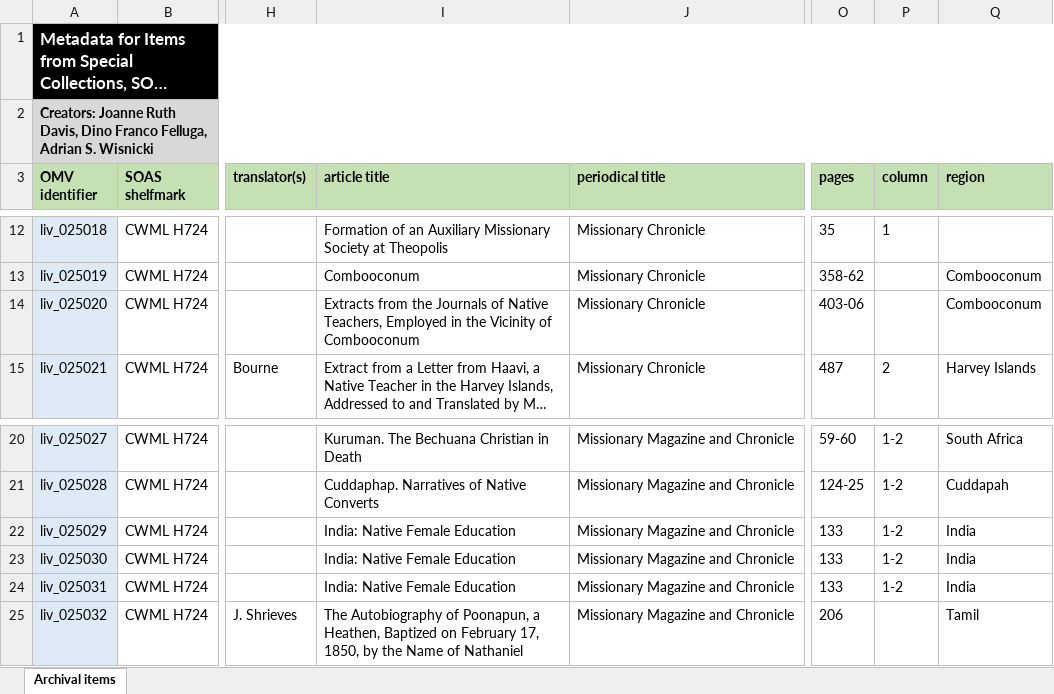
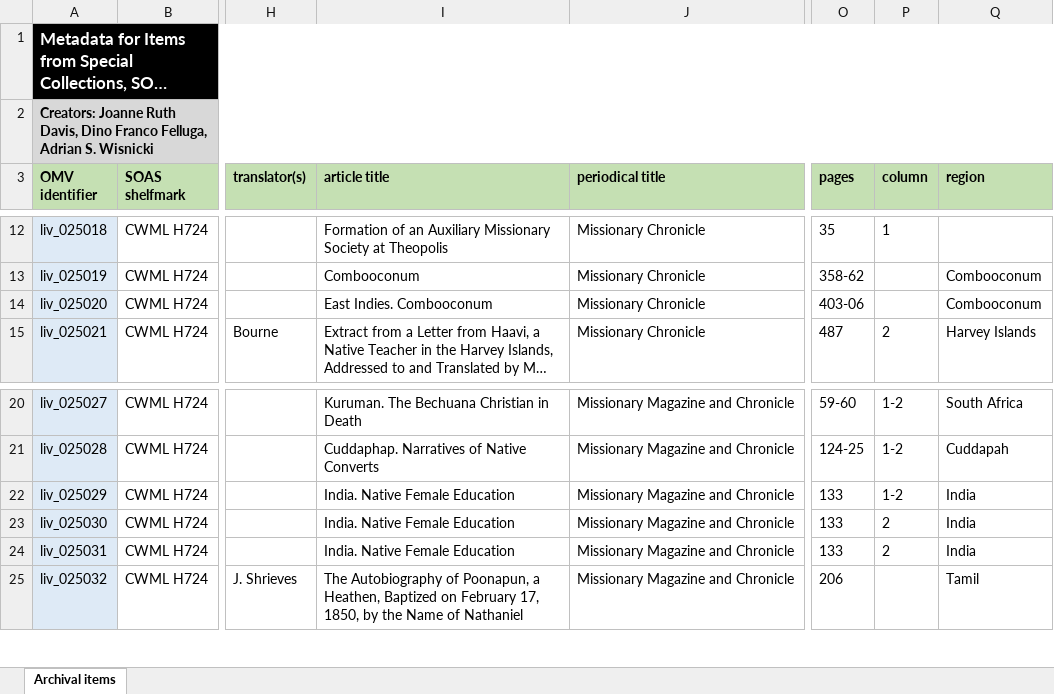
Before and after one commit to livingstoneonline/onemorevoice, an Excel workbook: xlsx/bipoc-voices/liv_025000-series-metadata-SOAS/liv_025000-series-metadata-SOAS.xlsx, sheet Archival items, drawn as a sheet; only a part is shown, gaps mark what is left out; long unchanged cells end in …; values as stored, in another font and other column widths than the file's, no borders; the diff names each change by its address in the sheet, - before the commit and + after, or states it on an @@ line.

Commit message:
u 25000 xlsx

```diff
--- a/xlsx/bipoc-voices/liv_025000-series-metadata-SOAS/liv_025000-series-metadata-SOAS.xlsx (sheet Archival items)
+++ b/xlsx/bipoc-voices/liv_025000-series-metadata-SOAS/liv_025000-series-metadata-SOAS.xlsx (sheet Archival items)
-I14 (article title): Extracts from the Journals of Native Teachers, Employed in the Vicinity of Combooconum
+I14 (article title): East Indies. Combooconum
-I22:I24 (article title): India: Native Female Education
+I22:I24 (article title): India. Native Female Education
-P23:P24 (column): 1-2
+P23:P24 (column): 2
```
